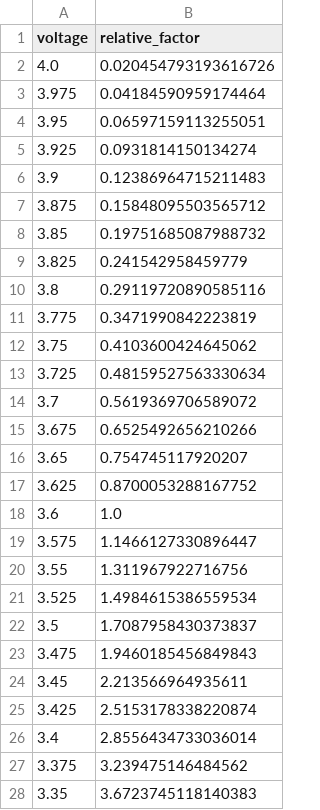
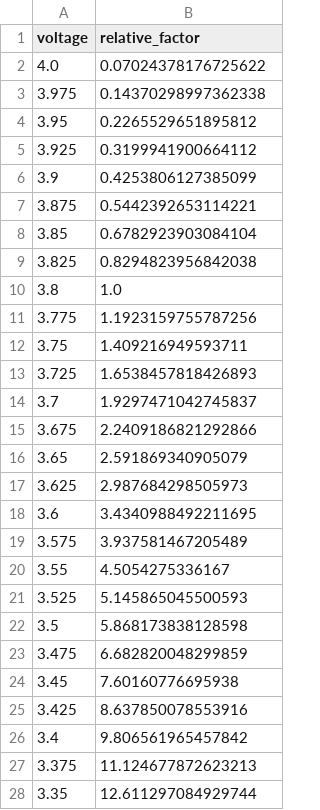
Before and after one commit to lesliewu0506/timepix4, a CSV file: 2lookup_table.csv, drawn as a sheet; only a part is shown; the diff covers the shown part only.

```diff
--- a/2lookup_table.csv
+++ b/2lookup_table.csv
@@ -1,28 +1,28 @@
 voltage,relative_factor
-4.0,0.020454793193616726
-3.975,0.04184590959174464
-3.95,0.06597159113255051
-3.925,0.0931814150134274
-3.9,0.12386964715211483
-3.875,0.15848095503565712
-3.85,0.19751685087988732
-3.825,0.241542958459779
-3.8,0.29119720890585116
-3.775,0.3471990842223819
-3.75,0.4103600424645062
-3.725,0.48159527563330634
-3.7,0.5619369706589072
-3.675,0.6525492656210266
-3.65,0.754745117920207
-3.625,0.8700053288167752
-3.6,1.0
-3.575,1.1466127330896447
-3.55,1.311967922716756
-3.525,1.4984615386559534
-3.5,1.7087958430373837
-3.475,1.9460185456849843
-3.45,2.213566964935611
-3.425,2.5153178338220874
-3.4,2.8556434733036014
-3.375,3.239475146484562
-3.35,3.6723745118140383
+4.0,0.07024378176725622
+3.975,0.14370298997362338
+3.95,0.2265529651895812
+3.925,0.3199941900664112
+3.9,0.4253806127385099
+3.875,0.5442392653114221
+3.85,0.6782923903084104
+3.825,0.8294823956842038
+3.8,1.0
+3.775,1.1923159755787256
+3.75,1.409216949593711
+3.725,1.6538457818426893
+3.7,1.9297471042745837
+3.675,2.2409186821292866
+3.65,2.591869340905079
+3.625,2.987684298505973
+3.6,3.4340988492211695
+3.575,3.937581467205489
+3.55,4.5054275336167
+3.525,5.145865045500593
+3.5,5.868173838128598
+3.475,6.682820048299859
+3.45,7.60160776695938
+3.425,8.637850078553916
+3.4,9.806561965457842
+3.375,11.124677872623213
+3.35,12.611297084929744
```
Also changed, not shown: 12 edited cells elsewhere in this file, 4lookup_table.csv, 13 other files.
